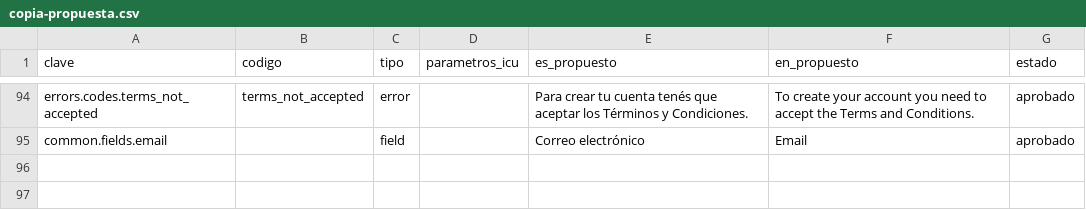
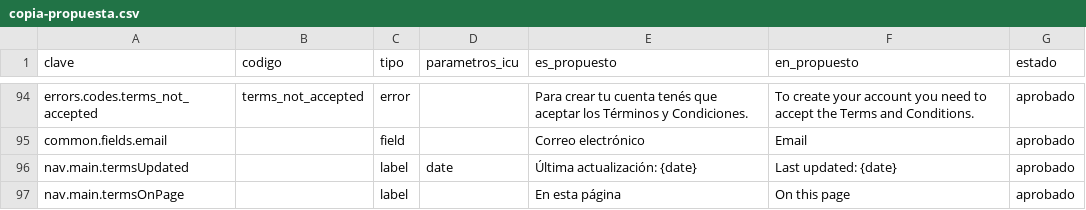
Before and after one commit to MarcosDebona25/FilmAI, a CSV file: docs/i18n/copia-propuesta.csv, drawn as a sheet; only a part is shown, gaps mark what is left out; the diff names each change by its address in the sheet, - before the commit and + after, or states it on an @@ line.

```diff
--- a/docs/i18n/copia-propuesta.csv
+++ b/docs/i18n/copia-propuesta.csv
+row 96: nav.main.termsUpdated |  | label | date | Última actualización: {date} | Last updated: {date} | aprobado
+row 97: nav.main.termsOnPage |  | label |  | En esta página | On this page | aprobado
```
Also changed, not shown: 16 other files.
